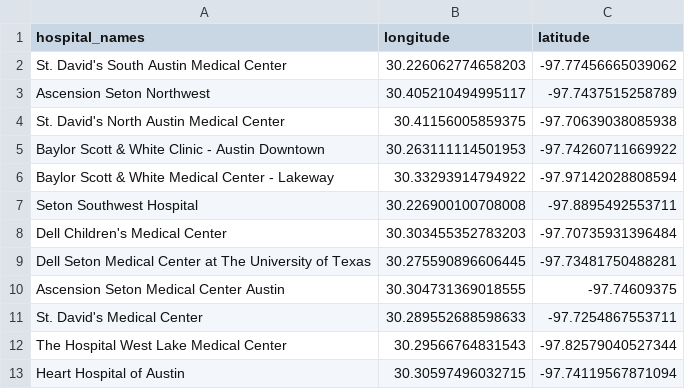
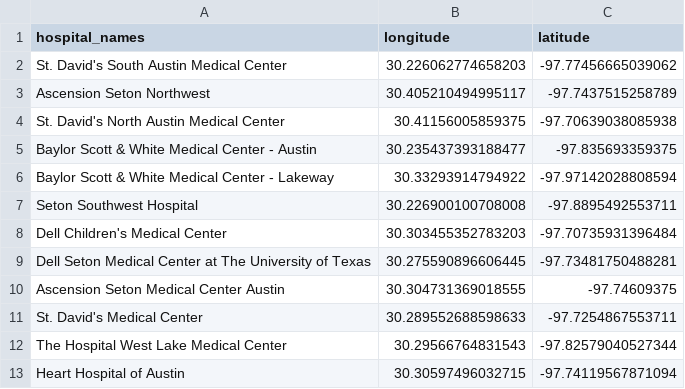
Before and after one commit to EMS-Senior-Design/open-street-map-regions, a CSV file: data-prep/ems_hospitals.csv, drawn as a sheet; removed rows and columns are numbered as before the commit, all else as after; the diff names each change by its address in the sheet, - before the commit and + after, or states it on an @@ line.

Commit message:
Improving hospital query and csv

```diff
--- a/data-prep/ems_hospitals.csv
+++ b/data-prep/ems_hospitals.csv
-row 5: Baylor Scott & White Clinic - Austin Downtown | 30.263111114501953 | -97.74260711669922
+row 5: Baylor Scott & White Medical Center - Austin | 30.235437393188477 | -97.835693359375
```
Also changed, not shown: 1 other file.
